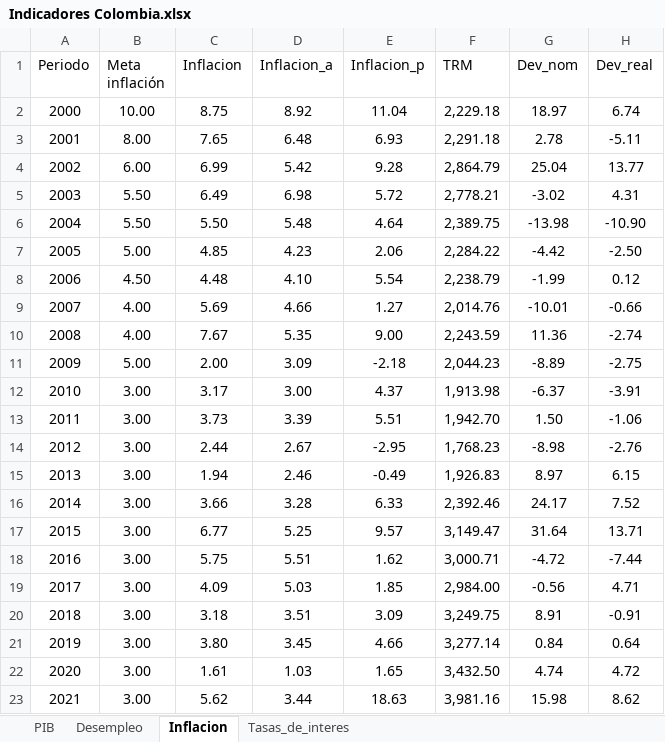
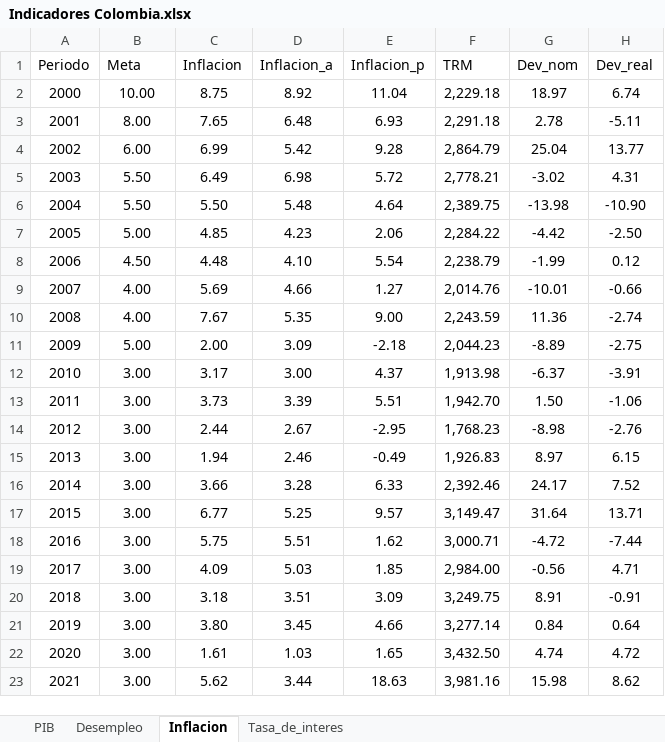
Before and after one commit to jmoralesn2/Tasas_interes_Colombia_Argentina, an Excel workbook: Indicadores Colombia.xlsx, sheet Inflacion, drawn as a sheet; values as stored, in another font and other column widths than the file's, no borders; table styles not drawn; the diff names each change by its address in the sheet, - before the commit and + after, or states it on an @@ line.

Commit message:
Base de datos Colombia

```diff
--- a/Indicadores Colombia.xlsx (sheet Inflacion)
+++ b/Indicadores Colombia.xlsx (sheet Inflacion)
-sheet tab: Tasas_de_interes
+sheet tab: Tasa_de_interes
-B1: Meta inflación
+B1: Meta
```
Also changed, not shown: sheet PIB, 2 other files.
